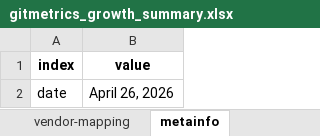
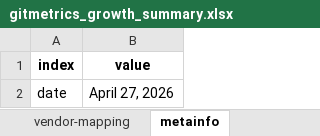
Before and after one commit to sdv-dev/sdv-dev.github.io, an Excel workbook: assets/gitmetrics_growth_summary.xlsx, sheet metainfo, drawn as a sheet; values as stored, in another font and other column widths than the file's, no borders; the diff names each change by its address in the sheet, - before the commit and + after, or states it on an @@ line.

```diff
--- a/assets/gitmetrics_growth_summary.xlsx (sheet metainfo)
+++ b/assets/gitmetrics_growth_summary.xlsx (sheet metainfo)
-B2 (value): April 26, 2026
+B2 (value): April 27, 2026
```
